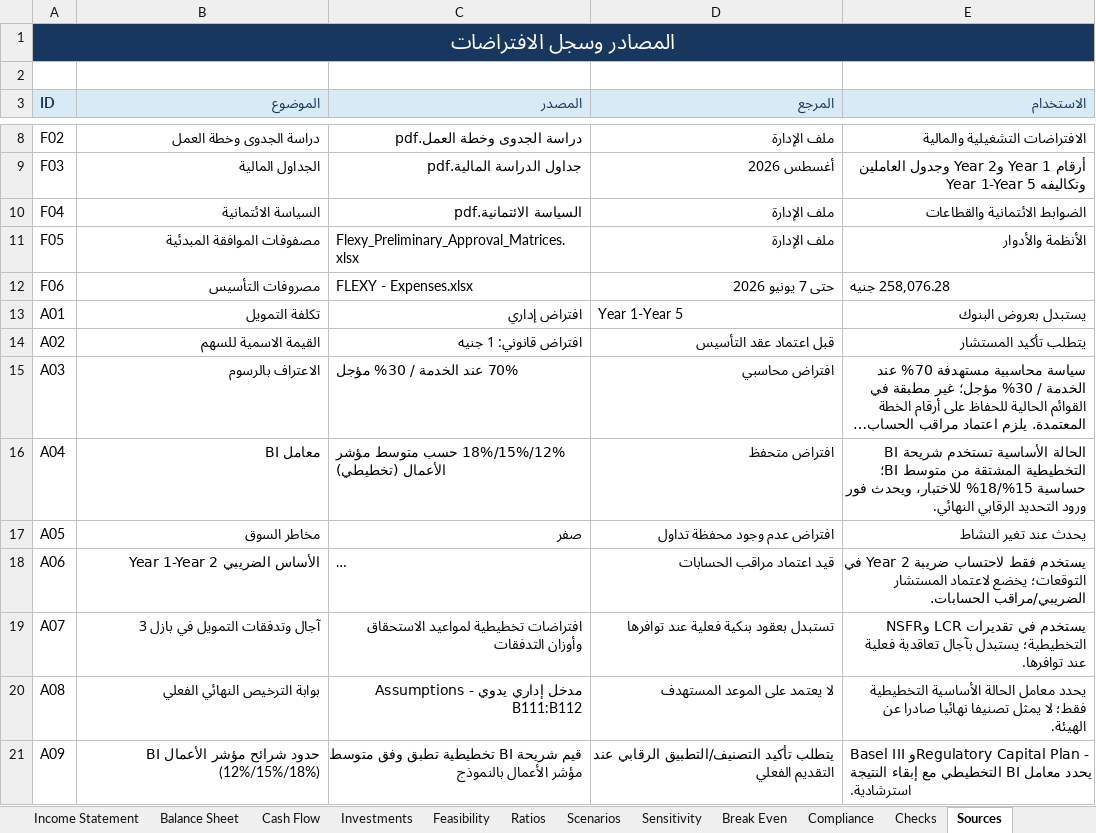
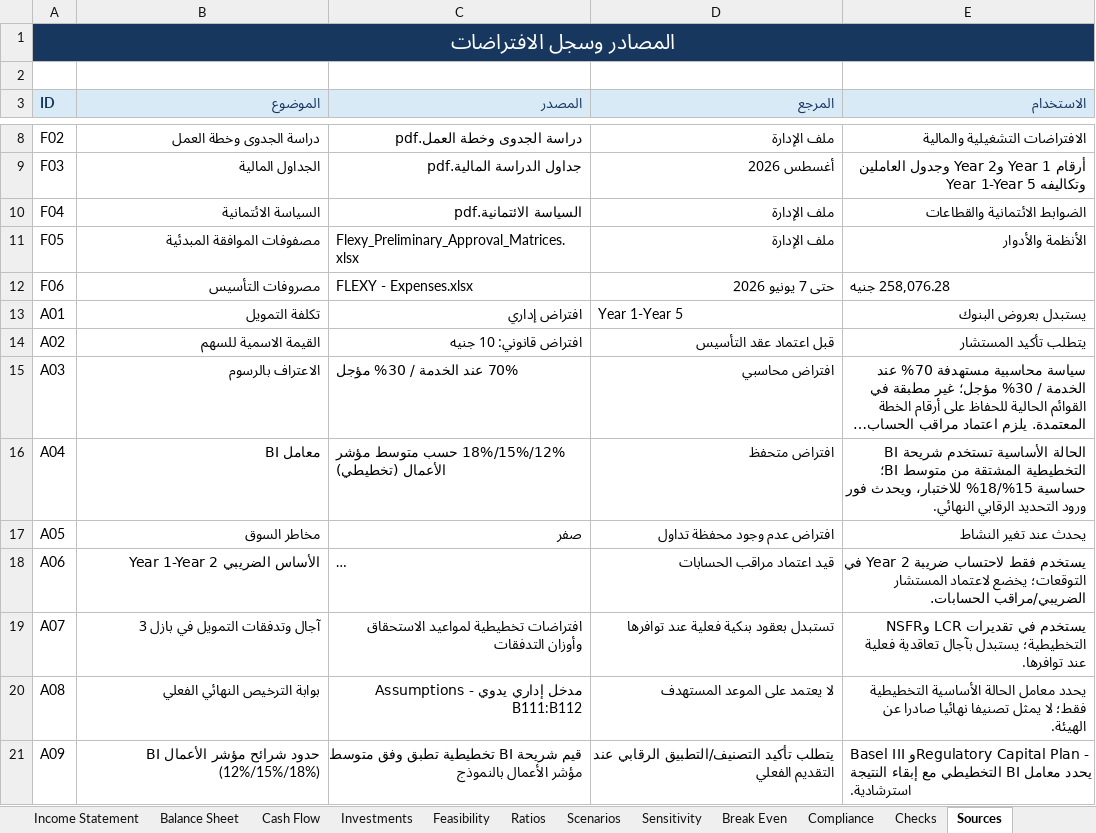
Before and after one commit to Safeyeldin995/Famy, an Excel workbook: deliverables/flexy-fra-financial-model/Flexy_FRA_Financial_Model_Year1_Year5_FINAL.xlsx, sheet Sources, drawn as a sheet; only a part is shown, gaps mark what is left out; long unchanged cells end in …; values as stored, in another font and other column widths than the file's, no borders; the diff names each change by its address in the sheet, - before the commit and + after, or states it on an @@ line.

```diff
--- a/deliverables/flexy-fra-financial-model/Flexy_FRA_Financial_Model_Year1_Year5_FINAL.xlsx (sheet Sources)
+++ b/deliverables/flexy-fra-financial-model/Flexy_FRA_Financial_Model_Year1_Year5_FINAL.xlsx (sheet Sources)
-C14 (المصدر): افتراض قانوني: 1 جنيه
+C14 (المصدر): افتراض قانوني: 10 جنيه
```
Also changed, not shown: sheet Monthly Model, sheet Capital, sheet Funding & Liquidity, sheet رد الملاحظات, sheet Assumptions, sheet Regulatory Data Requirements, 1 more sheet.
